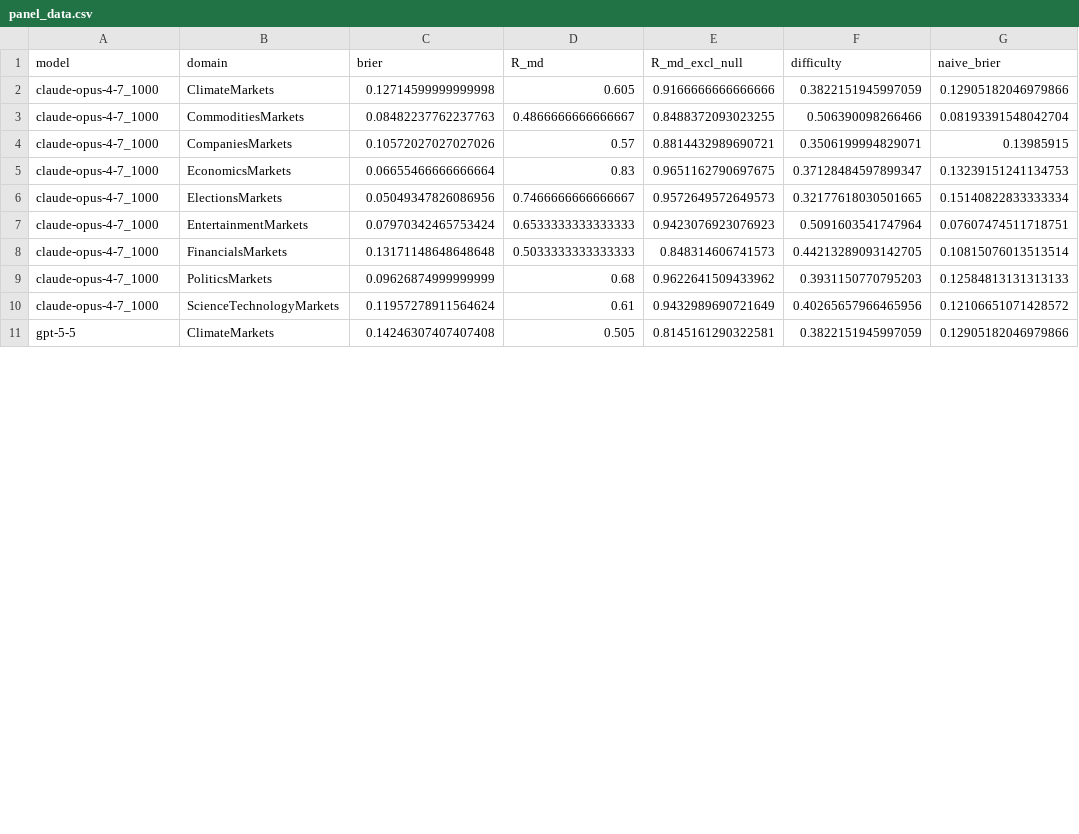
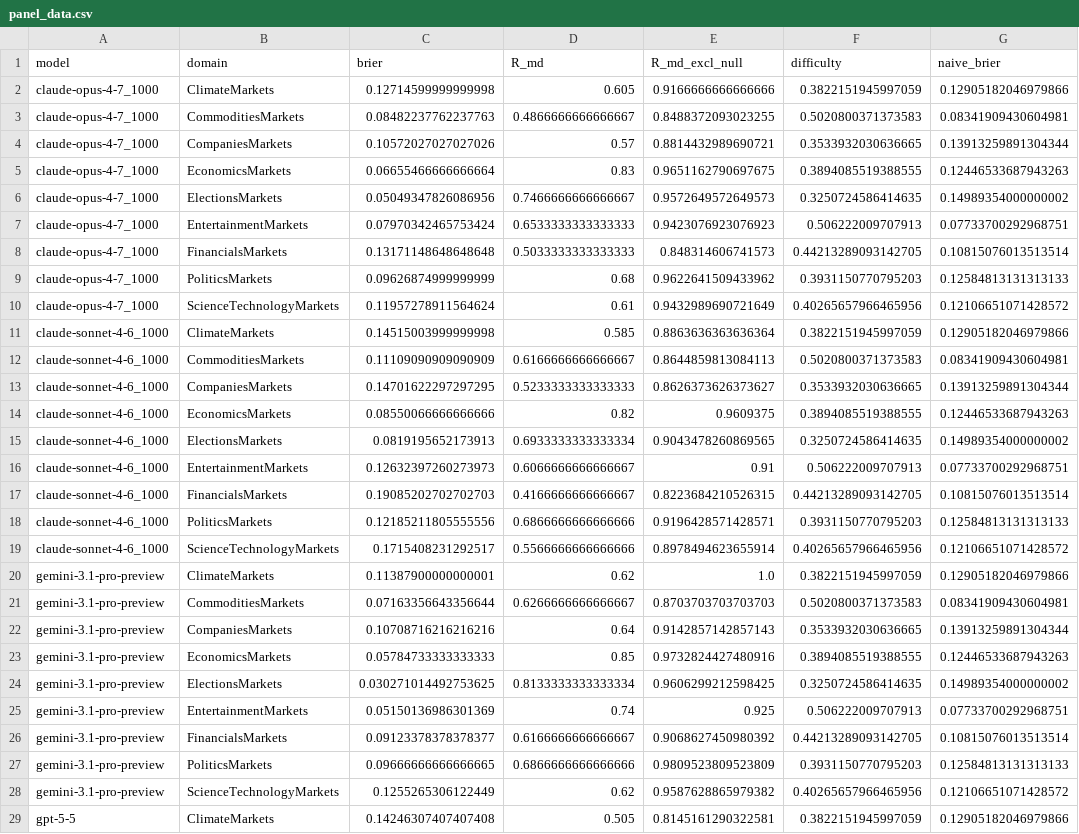
Before and after one commit to PrashanthBhaskara/AIForecastPaper, a CSV file: Research/analysis/panel_data.csv, drawn as a sheet; only a part is shown; the diff covers the shown part only.

Commit message:
done claude, gemini grading

```diff
--- a/Research/analysis/panel_data.csv
+++ b/Research/analysis/panel_data.csv
@@ -2,7 +2,7 @@ model,domain,brier,R_md,R_md_excl_null,difficulty,naive_brier
 claude-opus-4-7_1000,ClimateMarkets,0.12714599999999998,0.605,0.9166666666666666,0.3822151945997059,0.12905182046979866
-claude-opus-4-7_1000,CommoditiesMarkets,0.08482237762237763,0.4866666666666667,0.8488372093023255,0.506390098266466,0.08193391548042704
-claude-opus-4-7_1000,CompaniesMarkets,0.10572027027027026,0.57,0.8814432989690721,0.3506199994829071,0.13985915
-claude-opus-4-7_1000,EconomicsMarkets,0.06655466666666664,0.83,0.9651162790697675,0.37128484597899347,0.13239151241134753
-claude-opus-4-7_1000,ElectionsMarkets,0.05049347826086956,0.7466666666666667,0.9572649572649573,0.32177618030501665,0.15140822833333334
-claude-opus-4-7_1000,EntertainmentMarkets,0.07970342465753424,0.6533333333333333,0.9423076923076923,0.5091603541747964,0.07607474511718751
+claude-opus-4-7_1000,CommoditiesMarkets,0.08482237762237763,0.4866666666666667,0.8488372093023255,0.5020800371373583,0.08341909430604981
+claude-opus-4-7_1000,CompaniesMarkets,0.10572027027027026,0.57,0.8814432989690721,0.3533932030636665,0.13913259891304344
+claude-opus-4-7_1000,EconomicsMarkets,0.06655466666666664,0.83,0.9651162790697675,0.3894085519388555,0.12446533687943263
+claude-opus-4-7_1000,ElectionsMarkets,0.05049347826086956,0.7466666666666667,0.9572649572649573,0.3250724586414635,0.14989354000000002
+claude-opus-4-7_1000,EntertainmentMarkets,0.07970342465753424,0.6533333333333333,0.9423076923076923,0.506222009707913,0.07733700292968751
 claude-opus-4-7_1000,FinancialsMarkets,0.13171148648648648,0.5033333333333333,0.848314606741573,0.44213289093142705,0.10815076013513514
@@ -10,2 +10,20 @@ claude-opus-4-7_1000,PoliticsMarkets,0.09626874999999999,0.68,0.9622641509433962
 claude-opus-4-7_1000,ScienceTechnologyMarkets,0.11957278911564624,0.61,0.9432989690721649,0.40265657966465956,0.12106651071428572
+claude-sonnet-4-6_1000,ClimateMarkets,0.14515003999999998,0.585,0.8863636363636364,0.3822151945997059,0.12905182046979866
+claude-sonnet-4-6_1000,CommoditiesMarkets,0.11109090909090909,0.6166666666666667,0.8644859813084113,0.5020800371373583,0.08341909430604981
+claude-sonnet-4-6_1000,CompaniesMarkets,0.14701622297297295,0.5233333333333333,0.8626373626373627,0.3533932030636665,0.13913259891304344
+claude-sonnet-4-6_1000,EconomicsMarkets,0.08550066666666666,0.82,0.9609375,0.3894085519388555,0.12446533687943263
+claude-sonnet-4-6_1000,ElectionsMarkets,0.0819195652173913,0.6933333333333334,0.9043478260869565,0.3250724586414635,0.14989354000000002
+claude-sonnet-4-6_1000,EntertainmentMarkets,0.12632397260273973,0.6066666666666667,0.91,0.506222009707913,0.07733700292968751
+claude-sonnet-4-6_1000,FinancialsMarkets,0.19085202702702703,0.4166666666666667,0.8223684210526315,0.44213289093142705,0.10815076013513514
+claude-sonnet-4-6_1000,PoliticsMarkets,0.12185211805555556,0.6866666666666666,0.9196428571428571,0.3931150770795203,0.12584813131313133
+claude-sonnet-4-6_1000,ScienceTechnologyMarkets,0.1715408231292517,0.5566666666666666,0.8978494623655914,0.40265657966465956,0.12106651071428572
+gemini-3.1-pro-preview,ClimateMarkets,0.11387900000000001,0.62,1.0,0.3822151945997059,0.12905182046979866
+gemini-3.1-pro-preview,CommoditiesMarkets,0.07163356643356644,0.6266666666666667,0.8703703703703703,0.5020800371373583,0.08341909430604981
+gemini-3.1-pro-preview,CompaniesMarkets,0.10708716216216216,0.64,0.9142857142857143,0.3533932030636665,0.13913259891304344
+gemini-3.1-pro-preview,EconomicsMarkets,0.05784733333333333,0.85,0.9732824427480916,0.3894085519388555,0.12446533687943263
+gemini-3.1-pro-preview,ElectionsMarkets,0.030271014492753625,0.8133333333333334,0.9606299212598425,0.3250724586414635,0.14989354000000002
+gemini-3.1-pro-preview,EntertainmentMarkets,0.05150136986301369,0.74,0.925,0.506222009707913,0.07733700292968751
+gemini-3.1-pro-preview,FinancialsMarkets,0.09123378378378377,0.6166666666666667,0.9068627450980392,0.44213289093142705,0.10815076013513514
+gemini-3.1-pro-preview,PoliticsMarkets,0.09666666666666665,0.6866666666666666,0.9809523809523809,0.3931150770795203,0.12584813131313133
+gemini-3.1-pro-preview,ScienceTechnologyMarkets,0.1255265306122449,0.62,0.9587628865979382,0.40265657966465956,0.12106651071428572
 gpt-5-5,ClimateMarkets,0.14246307407407408,0.505,0.8145161290322581,0.3822151945997059,0.12905182046979866
```
Also changed, not shown: 10 edited cells elsewhere in this file, 22 other files.
